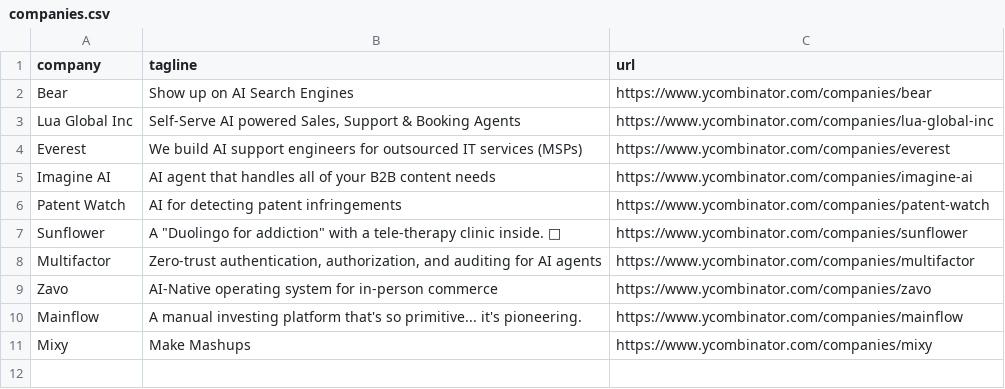
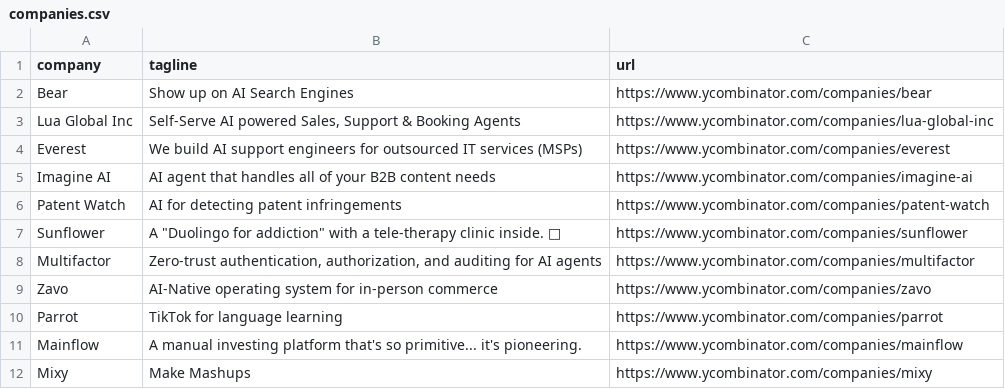
Before and after one commit to mcottle1/yc-updates, a CSV file: companies.csv, drawn as a sheet; the diff names each change by its address in the sheet, - before the commit and + after, or states it on an @@ line.

```diff
--- a/companies.csv
+++ b/companies.csv
+row 10: Parrot | TikTok for language learning | https://www.ycombinator.com/companies/parrot
```
